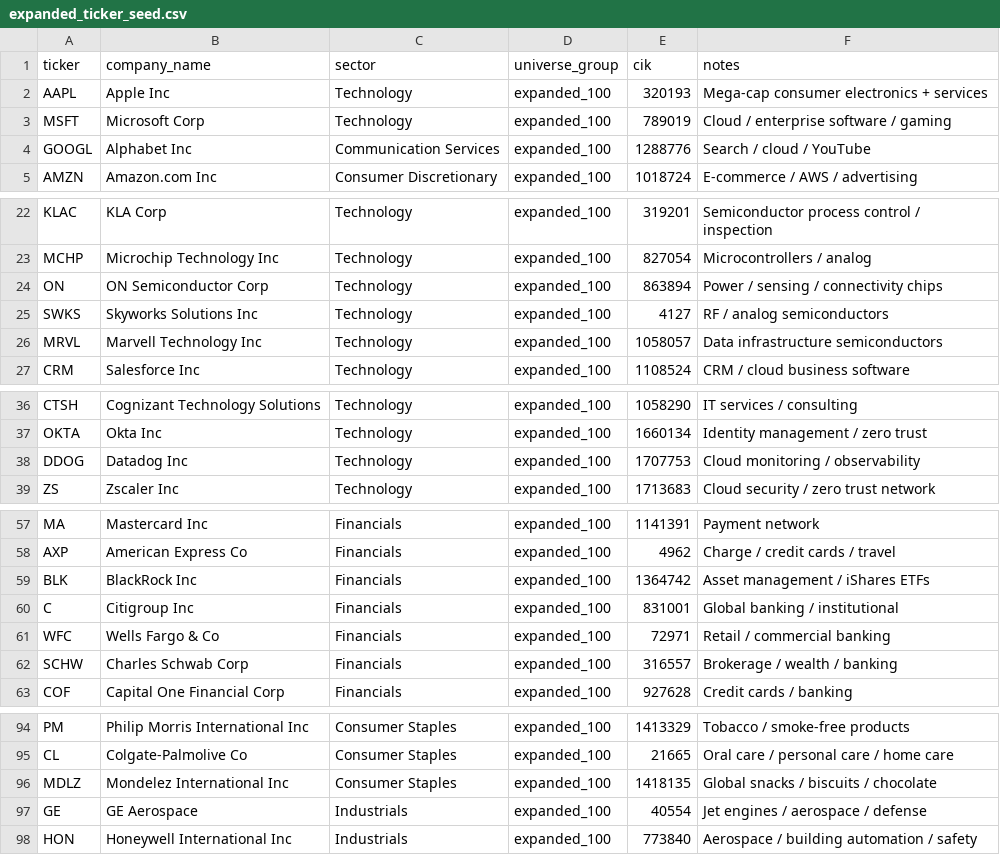
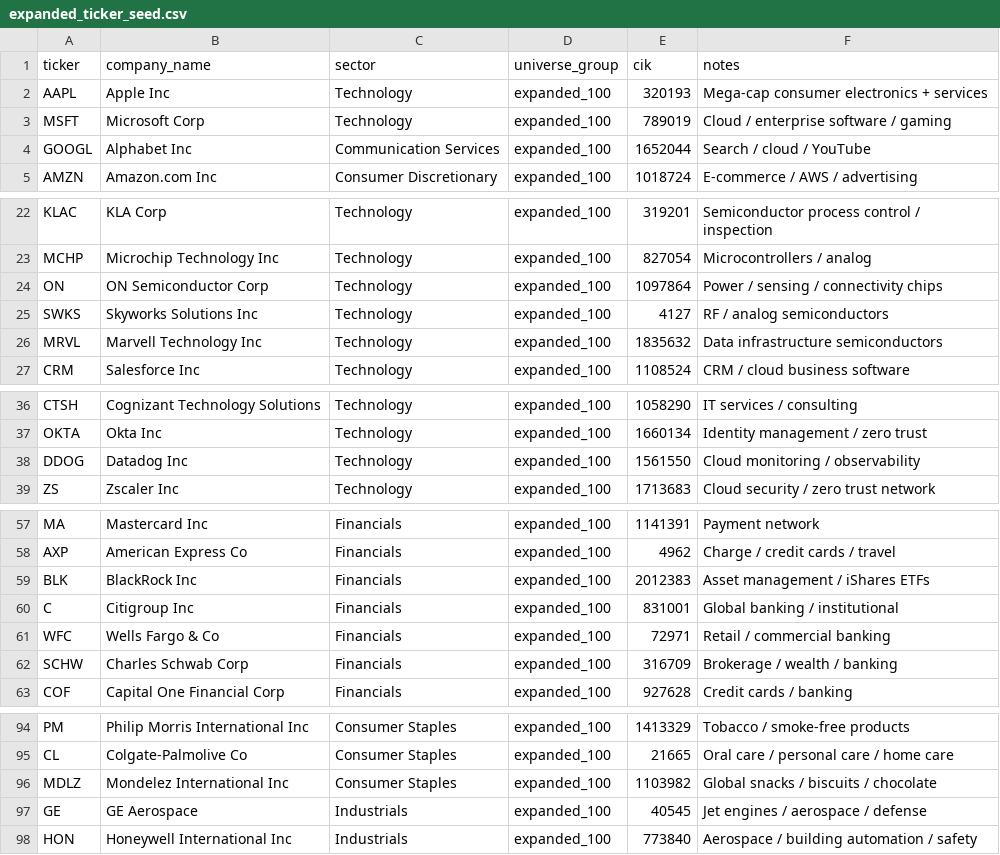
Before and after one commit to bao2001/underdawgs-equity-screener, a CSV file: expanded_ticker_seed.csv, drawn as a sheet; only a part is shown, gaps mark what is left out; the diff covers the shown part only.

```diff
--- a/expanded_ticker_seed.csv
+++ b/expanded_ticker_seed.csv
@@ -3,3 +3,3 @@ AAPL,Apple Inc,Technology,expanded_100,320193,Mega-cap consumer electronics + se
 MSFT,Microsoft Corp,Technology,expanded_100,789019,Cloud / enterprise software / gaming
-GOOGL,Alphabet Inc,Communication Services,expanded_100,1288776,Search / cloud / YouTube
+GOOGL,Alphabet Inc,Communication Services,expanded_100,1652044,Search / cloud / YouTube
 AMZN,Amazon.com Inc,Consumer Discretionary,expanded_100,1018724,E-commerce / AWS / advertising
@@ -23,5 +23,5 @@ KLAC,KLA Corp,Technology,expanded_100,319201,Semiconductor process control / ins
 MCHP,Microchip Technology Inc,Technology,expanded_100,827054,Microcontrollers / analog
-ON,ON Semiconductor Corp,Technology,expanded_100,863894,Power / sensing / connectivity chips
+ON,ON Semiconductor Corp,Technology,expanded_100,1097864,Power / sensing / connectivity chips
 SWKS,Skyworks Solutions Inc,Technology,expanded_100,4127,RF / analog semiconductors
-MRVL,Marvell Technology Inc,Technology,expanded_100,1058057,Data infrastructure semiconductors
+MRVL,Marvell Technology Inc,Technology,expanded_100,1835632,Data infrastructure semiconductors
 CRM,Salesforce Inc,Technology,expanded_100,1108524,CRM / cloud business software
@@ -37,3 +37,3 @@ CTSH,Cognizant Technology Solutions,Technology,expanded_100,1058290,IT services
 OKTA,Okta Inc,Technology,expanded_100,1660134,Identity management / zero trust
-DDOG,Datadog Inc,Technology,expanded_100,1707753,Cloud monitoring / observability
+DDOG,Datadog Inc,Technology,expanded_100,1561550,Cloud monitoring / observability
 ZS,Zscaler Inc,Technology,expanded_100,1713683,Cloud security / zero trust network
@@ -58,6 +58,6 @@ MA,Mastercard Inc,Financials,expanded_100,1141391,Payment network
 AXP,American Express Co,Financials,expanded_100,4962,Charge / credit cards / travel
-BLK,BlackRock Inc,Financials,expanded_100,1364742,Asset management / iShares ETFs
+BLK,BlackRock Inc,Financials,expanded_100,2012383,Asset management / iShares ETFs
 C,Citigroup Inc,Financials,expanded_100,831001,Global banking / institutional
 WFC,Wells Fargo & Co,Financials,expanded_100,72971,Retail / commercial banking
-SCHW,Charles Schwab Corp,Financials,expanded_100,316557,Brokerage / wealth / banking
+SCHW,Charles Schwab Corp,Financials,expanded_100,316709,Brokerage / wealth / banking
 COF,Capital One Financial Corp,Financials,expanded_100,927628,Credit cards / banking
@@ -95,4 +95,4 @@ PM,Philip Morris International Inc,Consumer Staples,expanded_100,1413329,Tobacco
 CL,Colgate-Palmolive Co,Consumer Staples,expanded_100,21665,Oral care / personal care / home care
-MDLZ,Mondelez International Inc,Consumer Staples,expanded_100,1418135,Global snacks / biscuits / chocolate
-GE,GE Aerospace,Industrials,expanded_100,40554,Jet engines / aerospace / defense
+MDLZ,Mondelez International Inc,Consumer Staples,expanded_100,1103982,Global snacks / biscuits / chocolate
+GE,GE Aerospace,Industrials,expanded_100,40545,Jet engines / aerospace / defense
 HON,Honeywell International Inc,Industrials,expanded_100,773840,Aerospace / building automation / safety
```
Also changed, not shown: 4 edited cells elsewhere in this file, model_outputs_current.csv, ticker_cik_mapping.csv, 1 other file.
